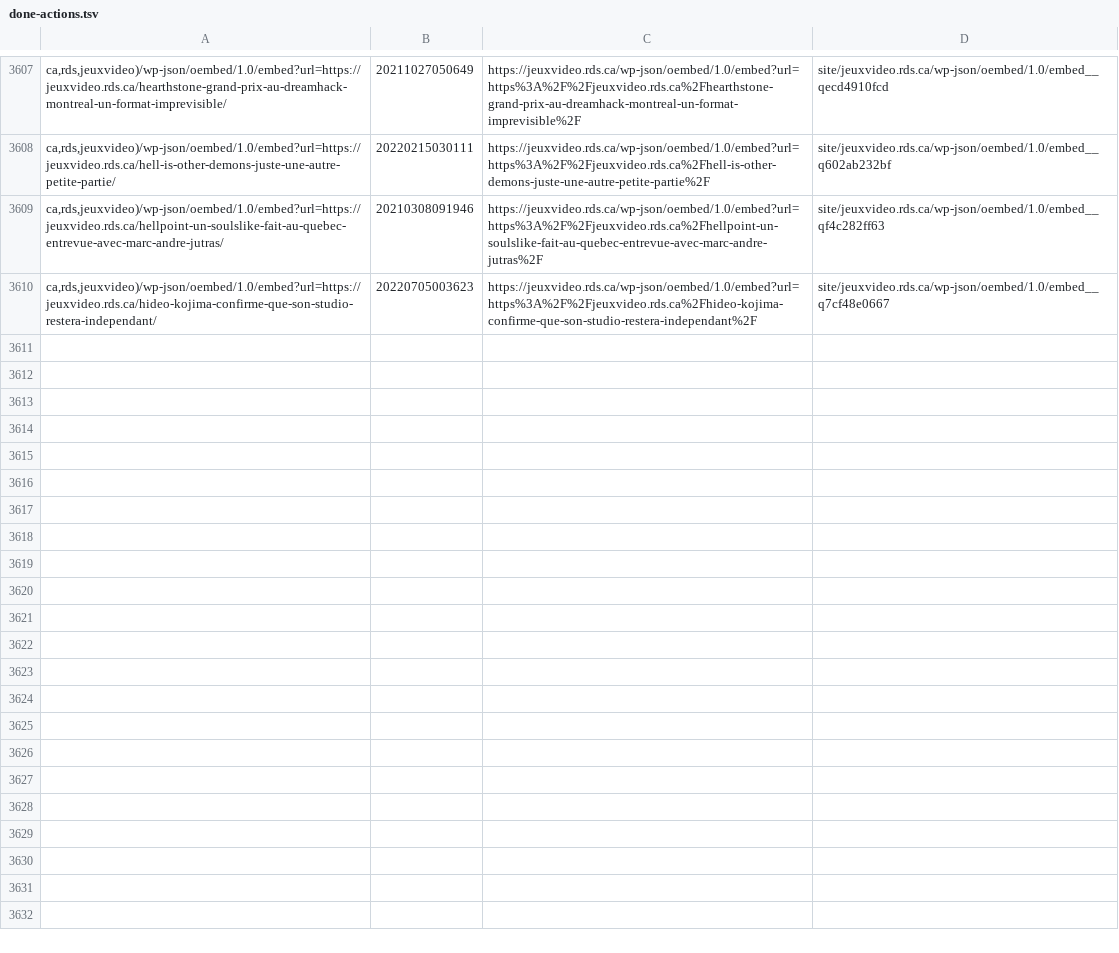
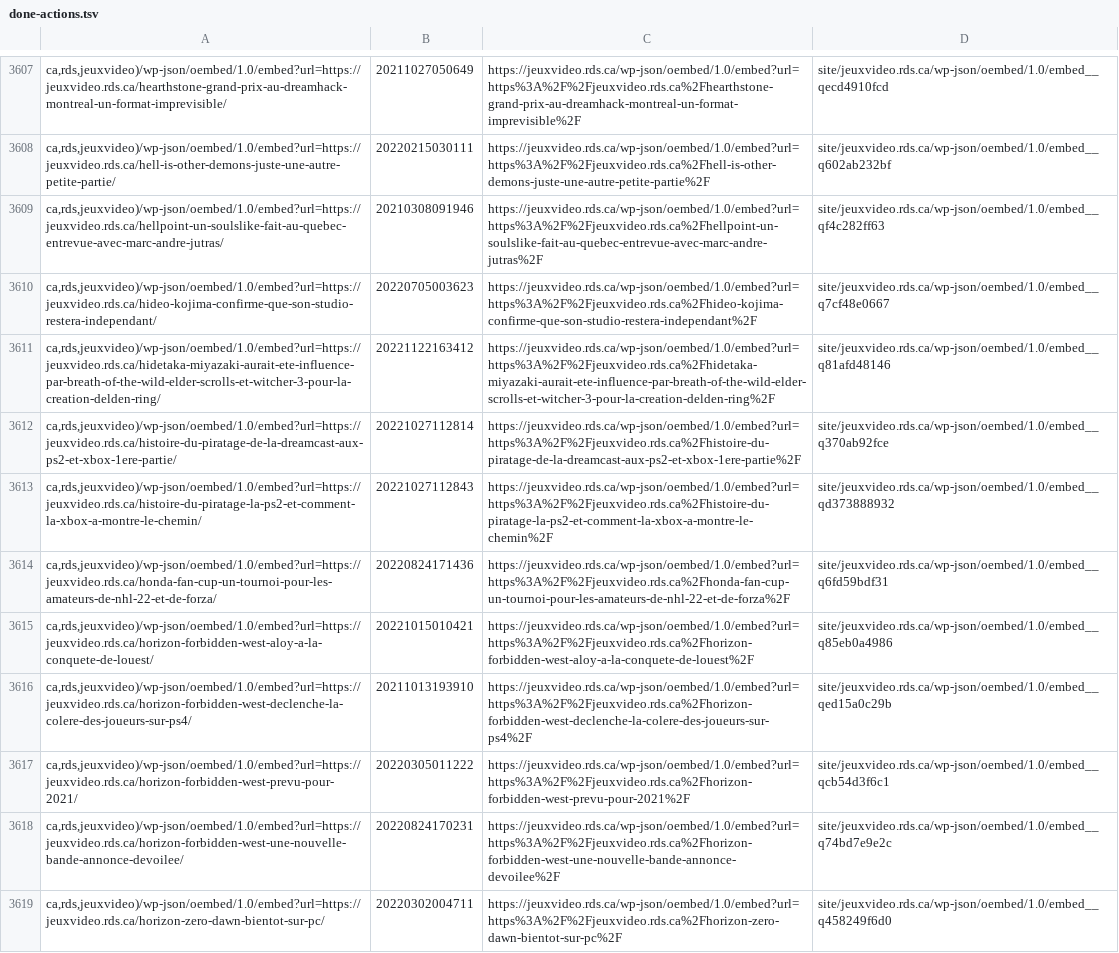
Before and after one commit to mjramos86/archiveRDSV, a TSV file: state/done-actions.tsv, drawn as a sheet; only a part is shown, gaps mark what is left out; the diff names each change by its address in the sheet, - before the commit and + after, or states it on an @@ line.

```diff
--- a/state/done-actions.tsv
+++ b/state/done-actions.tsv
+row 3611: ca,rds,jeuxvideo)/wp-json/oembed/1.0/embed?url=https://jeuxvideo.rds.ca/hidetaka-miyazaki-aurait-ete-influence-par-breath-of-the-wild-elder-scrolls-et-witcher-3-pour-la-creation-delden-ring/ | 20221122163412 | https://jeuxvideo.rds.ca/wp-json/oembed/1.0/embed?url=https%3A%2F%2Fjeuxvideo.rds.ca%2Fhidetaka-miyazaki-aurait-ete-influence-par-breath-of-the-wild-elder-scrolls-et-witcher-3-pour-la-creation-delden-ring%2F | site/jeuxvideo.rds.ca/wp-json/oembed/1.0/embed__q81afd48146
+row 3612: ca,rds,jeuxvideo)/wp-json/oembed/1.0/embed?url=https://jeuxvideo.rds.ca/histoire-du-piratage-de-la-dreamcast-aux-ps2-et-xbox-1ere-partie/ | 20221027112814 | https://jeuxvideo.rds.ca/wp-json/oembed/1.0/embed?url=https%3A%2F%2Fjeuxvideo.rds.ca%2Fhistoire-du-piratage-de-la-dreamcast-aux-ps2-et-xbox-1ere-partie%2F | site/jeuxvideo.rds.ca/wp-json/oembed/1.0/embed__q370ab92fce
+row 3613: ca,rds,jeuxvideo)/wp-json/oembed/1.0/embed?url=https://jeuxvideo.rds.ca/histoire-du-piratage-la-ps2-et-comment-la-xbox-a-montre-le-chemin/ | 20221027112843 | https://jeuxvideo.rds.ca/wp-json/oembed/1.0/embed?url=https%3A%2F%2Fjeuxvideo.rds.ca%2Fhistoire-du-piratage-la-ps2-et-comment-la-xbox-a-montre-le-chemin%2F | site/jeuxvideo.rds.ca/wp-json/oembed/1.0/embed__qd373888932
+row 3614: ca,rds,jeuxvideo)/wp-json/oembed/1.0/embed?url=https://jeuxvideo.rds.ca/honda-fan-cup-un-tournoi-pour-les-amateurs-de-nhl-22-et-de-forza/ | 20220824171436 | https://jeuxvideo.rds.ca/wp-json/oembed/1.0/embed?url=https%3A%2F%2Fjeuxvideo.rds.ca%2Fhonda-fan-cup-un-tournoi-pour-les-amateurs-de-nhl-22-et-de-forza%2F | site/jeuxvideo.rds.ca/wp-json/oembed/1.0/embed__q6fd59bdf31
+row 3615: ca,rds,jeuxvideo)/wp-json/oembed/1.0/embed?url=https://jeuxvideo.rds.ca/horizon-forbidden-west-aloy-a-la-conquete-de-louest/ | 20221015010421 | https://jeuxvideo.rds.ca/wp-json/oembed/1.0/embed?url=https%3A%2F%2Fjeuxvideo.rds.ca%2Fhorizon-forbidden-west-aloy-a-la-conquete-de-louest%2F | site/jeuxvideo.rds.ca/wp-json/oembed/1.0/embed__q85eb0a4986
+row 3616: ca,rds,jeuxvideo)/wp-json/oembed/1.0/embed?url=https://jeuxvideo.rds.ca/horizon-forbidden-west-declenche-la-colere-des-joueurs-sur-ps4/ | 20211013193910 | https://jeuxvideo.rds.ca/wp-json/oembed/1.0/embed?url=https%3A%2F%2Fjeuxvideo.rds.ca%2Fhorizon-forbidden-west-declenche-la-colere-des-joueurs-sur-ps4%2F | site/jeuxvideo.rds.ca/wp-json/oembed/1.0/embed__qed15a0c29b
+row 3617: ca,rds,jeuxvideo)/wp-json/oembed/1.0/embed?url=https://jeuxvideo.rds.ca/horizon-forbidden-west-prevu-pour-2021/ | 20220305011222 | https://jeuxvideo.rds.ca/wp-json/oembed/1.0/embed?url=https%3A%2F%2Fjeuxvideo.rds.ca%2Fhorizon-forbidden-west-prevu-pour-2021%2F | site/jeuxvideo.rds.ca/wp-json/oembed/1.0/embed__qcb54d3f6c1
+row 3618: ca,rds,jeuxvideo)/wp-json/oembed/1.0/embed?url=https://jeuxvideo.rds.ca/horizon-forbidden-west-une-nouvelle-bande-annonce-devoilee/ | 20220824170231 | https://jeuxvideo.rds.ca/wp-json/oembed/1.0/embed?url=https%3A%2F%2Fjeuxvideo.rds.ca%2Fhorizon-forbidden-west-une-nouvelle-bande-annonce-devoilee%2F | site/jeuxvideo.rds.ca/wp-json/oembed/1.0/embed__q74bd7e9e2c
+row 3619: ca,rds,jeuxvideo)/wp-json/oembed/1.0/embed?url=https://jeuxvideo.rds.ca/horizon-zero-dawn-bientot-sur-pc/ | 20220302004711 | https://jeuxvideo.rds.ca/wp-json/oembed/1.0/embed?url=https%3A%2F%2Fjeuxvideo.rds.ca%2Fhorizon-zero-dawn-bientot-sur-pc%2F | site/jeuxvideo.rds.ca/wp-json/oembed/1.0/embed__q458249f6d0
```
